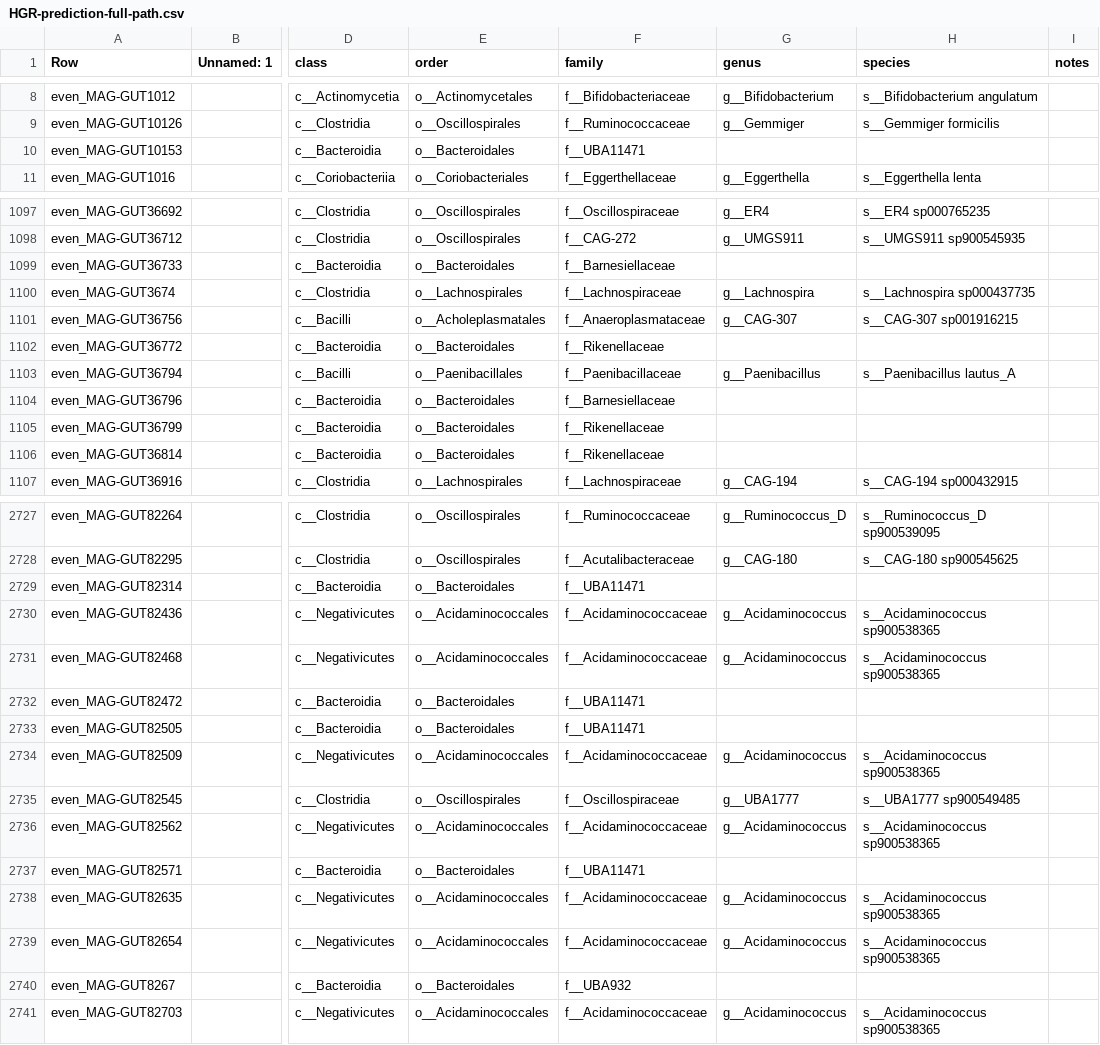
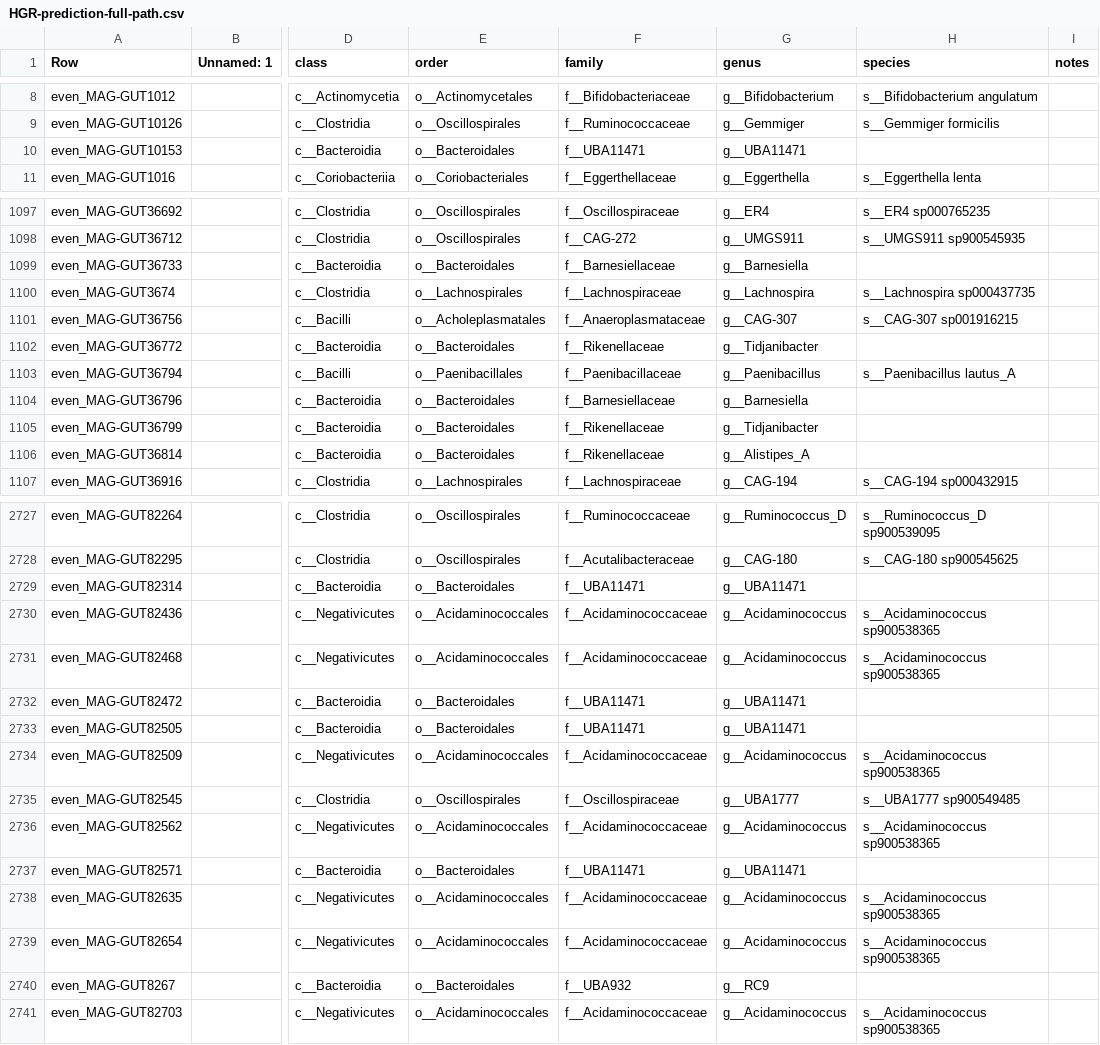
Before and after one commit to wxli0/MT-MAG, a CSV file: outputs-HGR-r202/HGR-prediction-full-path.csv, drawn as a sheet; only a part is shown, gaps mark what is left out; the diff covers the shown part only; the diff names each change by its address in the sheet, - before the commit and + after, or states it on an @@ line.

```diff
--- a/outputs-HGR-r202/HGR-prediction-full-path.csv
+++ b/outputs-HGR-r202/HGR-prediction-full-path.csv
-G10 (genus): (empty)
+G10 (genus): g__UBA11471
-G1099 (genus): (empty)
+G1099 (genus): g__Barnesiella
-G1102 (genus): (empty)
+G1102 (genus): g__Tidjanibacter
-G1104 (genus): (empty)
+G1104 (genus): g__Barnesiella
-G1105 (genus): (empty)
+G1105 (genus): g__Tidjanibacter
-G1106 (genus): (empty)
+G1106 (genus): g__Alistipes_A
-G2729 (genus): (empty)
+G2729 (genus): g__UBA11471
-G2732:G2733 (genus): (empty)
+G2732:G2733 (genus): g__UBA11471
-G2737 (genus): (empty)
+G2737 (genus): g__UBA11471
-G2740 (genus): (empty)
+G2740 (genus): g__RC9
```
Also changed, not shown: 141 edited cells elsewhere in this file, 8 other files.
